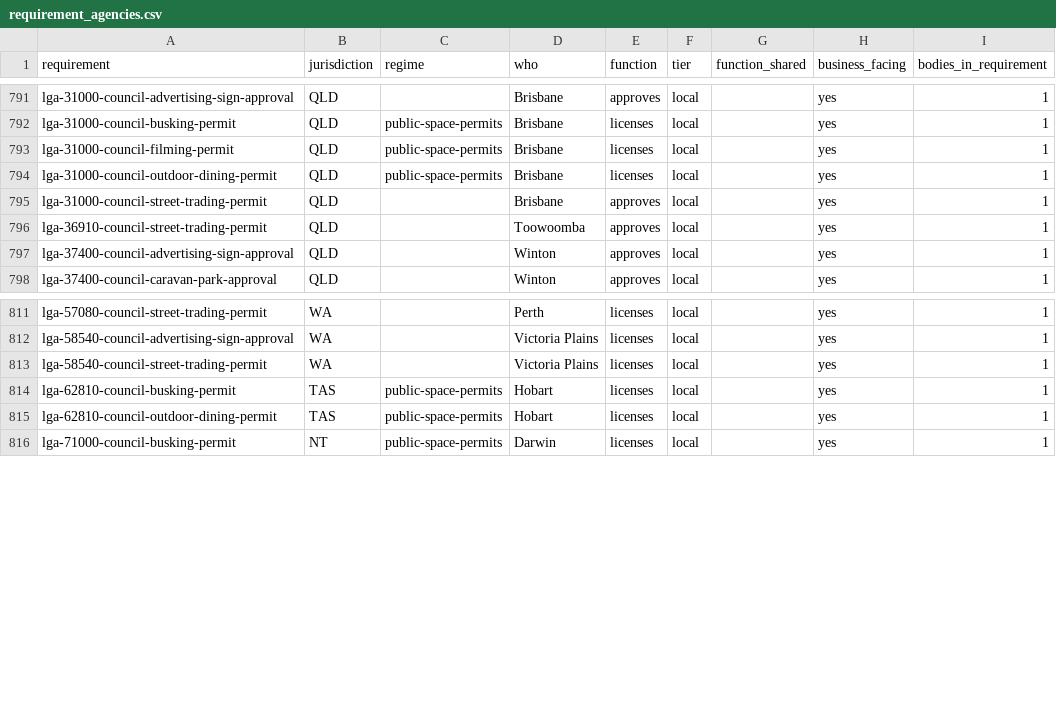
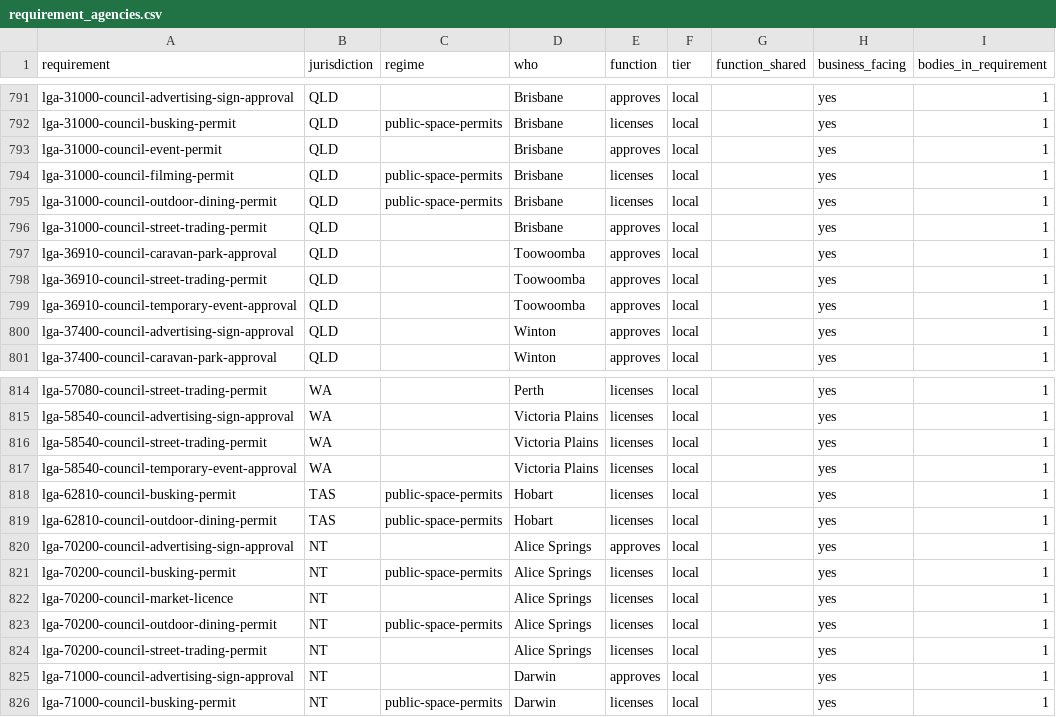
Before and after one commit to jabthebeer/Competition-in-Australia-analysis, a CSV file: data/processed/legislation/requirement_agencies.csv, drawn as a sheet; only a part is shown, gaps mark what is left out.

```diff
--- a/data/processed/legislation/requirement_agencies.csv
+++ b/data/processed/legislation/requirement_agencies.csv
@@ -792,2 +792,3 @@ lga-31000-council-advertising-sign-approval,QLD,,Brisbane,approves,local,,yes,1
 lga-31000-council-busking-permit,QLD,public-space-permits,Brisbane,licenses,local,,yes,1
+lga-31000-council-event-permit,QLD,,Brisbane,approves,local,,yes,1
 lga-31000-council-filming-permit,QLD,public-space-permits,Brisbane,licenses,local,,yes,1
@@ -795,3 +796,5 @@ lga-31000-council-outdoor-dining-permit,QLD,public-space-permits,Brisbane,licens
 lga-31000-council-street-trading-permit,QLD,,Brisbane,approves,local,,yes,1
+lga-36910-council-caravan-park-approval,QLD,,Toowoomba,approves,local,,yes,1
 lga-36910-council-street-trading-permit,QLD,,Toowoomba,approves,local,,yes,1
+lga-36910-council-temporary-event-approval,QLD,,Toowoomba,approves,local,,yes,1
 lga-37400-council-advertising-sign-approval,QLD,,Winton,approves,local,,yes,1
@@ -813,4 +816,11 @@ lga-58540-council-advertising-sign-approval,WA,,Victoria Plains,licenses,local,,
 lga-58540-council-street-trading-permit,WA,,Victoria Plains,licenses,local,,yes,1
+lga-58540-council-temporary-event-approval,WA,,Victoria Plains,licenses,local,,yes,1
 lga-62810-council-busking-permit,TAS,public-space-permits,Hobart,licenses,local,,yes,1
 lga-62810-council-outdoor-dining-permit,TAS,public-space-permits,Hobart,licenses,local,,yes,1
+lga-70200-council-advertising-sign-approval,NT,,Alice Springs,approves,local,,yes,1
+lga-70200-council-busking-permit,NT,public-space-permits,Alice Springs,licenses,local,,yes,1
+lga-70200-council-market-licence,NT,,Alice Springs,licenses,local,,yes,1
+lga-70200-council-outdoor-dining-permit,NT,public-space-permits,Alice Springs,licenses,local,,yes,1
+lga-70200-council-street-trading-permit,NT,,Alice Springs,licenses,local,,yes,1
+lga-71000-council-advertising-sign-approval,NT,,Darwin,approves,local,,yes,1
 lga-71000-council-busking-permit,NT,public-space-permits,Darwin,licenses,local,,yes,1
```
Also changed, not shown: data/processed/legislation/compliance_costs.csv, data/processed/legislation/links_summary.csv, 20 other files.
